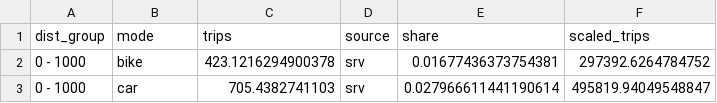
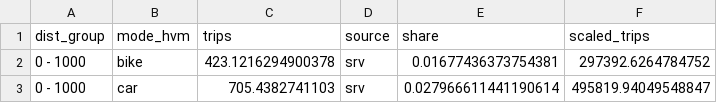
Before and after one commit to matsim-scenarios/matsim-metropole-ruhr, a CSV file: src/main/R/mid.csv, drawn as a sheet; only a part is shown.

Commit message:
intermodal output overall and per distance group

```diff
--- a/src/main/R/mid.csv
+++ b/src/main/R/mid.csv
@@ -1,2 +1,2 @@
-dist_group,mode,trips,source,share,scaled_trips
+dist_group,mode_hvm,trips,source,share,scaled_trips
 0 - 1000,bike,423.1216294900378,srv,0.01677436373754381,297392.6264784752
```
Also changed, not shown: 1 other file.
